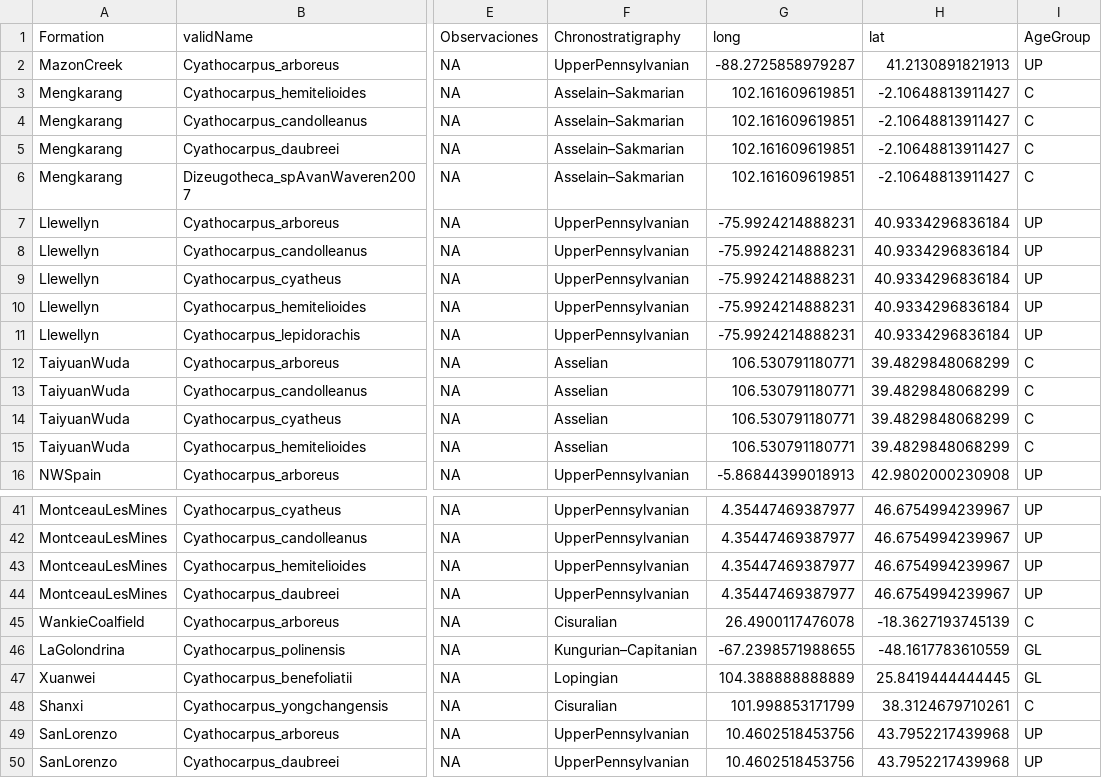
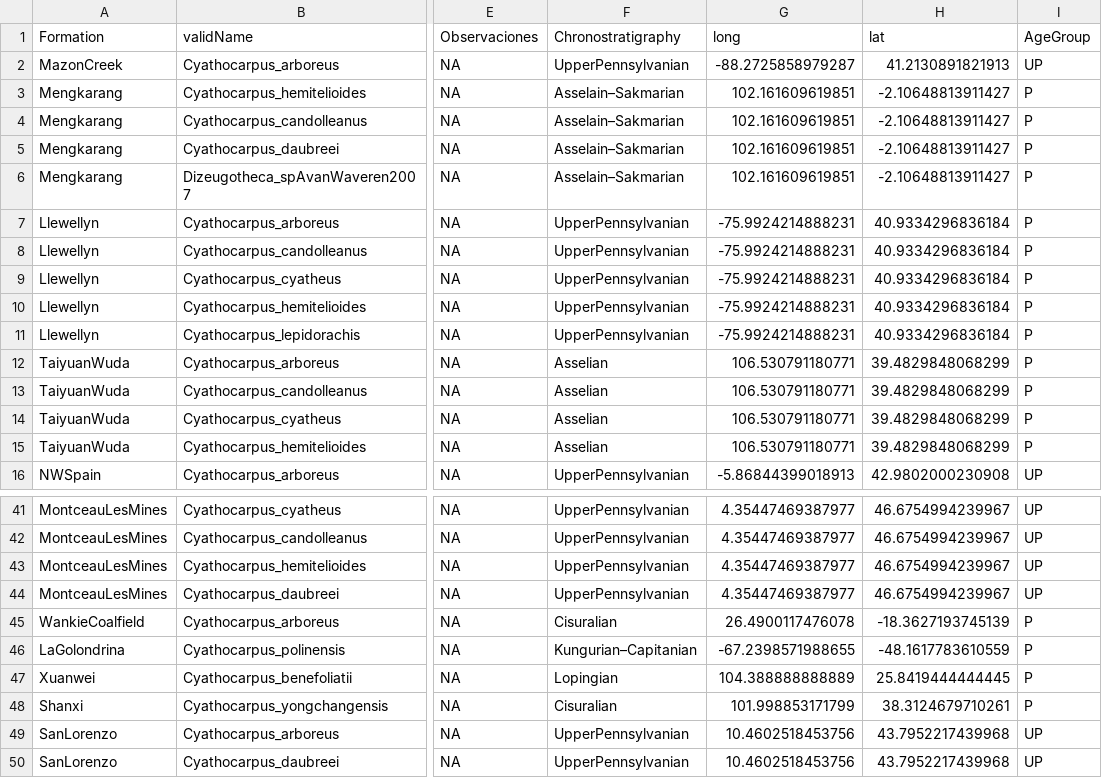
Before and after one commit to gzrizk/Paleomaps, a CSV file: fossils.csv, drawn as a sheet; only a part is shown, gaps mark what is left out; the diff names each change by its address in the sheet, - before the commit and + after, or states it on an @@ line.

```diff
--- a/fossils.csv
+++ b/fossils.csv
-I3:I6 (AgeGroup): C
+I3:I6 (AgeGroup): P
-I7:I11 (AgeGroup): UP
+I7:I11 (AgeGroup): P
-I12:I15 (AgeGroup): C
+I12:I15 (AgeGroup): P
-I45 (AgeGroup): C
+I45 (AgeGroup): P
-I46:I47 (AgeGroup): GL
+I46:I47 (AgeGroup): P
-I48 (AgeGroup): C
+I48 (AgeGroup): P
```
Also changed, not shown: 5 other files.
